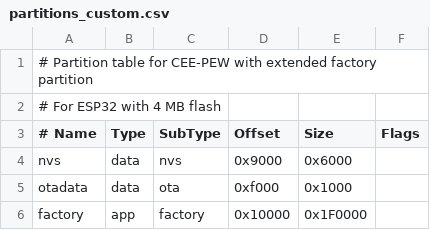
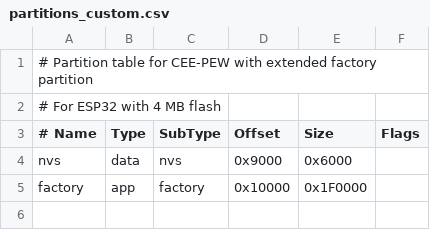
Before and after one commit to R1sh1m/CEEPEW, a CSV file: partitions_custom.csv, drawn as a sheet.

```diff
--- a/partitions_custom.csv
+++ b/partitions_custom.csv
@@ -4,3 +4,2 @@
 nvs,                    data, nvs,     0x9000,   0x6000,
-otadata,                data, ota,     0xf000,   0x1000,
 factory,                app,  factory, 0x10000,  0x1F0000,
```
